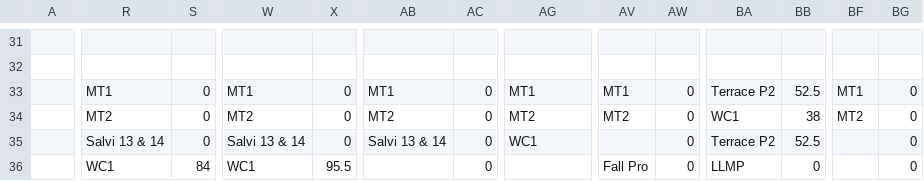
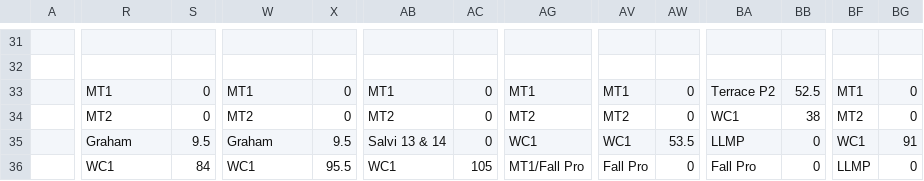
Before and after one commit to lyndon-weber-LLC/headcount-dashboard, a CSV file: data/live/Carlisle Timesheet(December 30, 9999).csv, drawn as a sheet; only a part is shown, gaps mark what is left out; the diff covers the shown part only; the diff names each change by its address in the sheet, - before the commit and + after, or states it on an @@ line.

```diff
--- a/data/live/Carlisle Timesheet(December 30, 9999).csv
+++ b/data/live/Carlisle Timesheet(December 30, 9999).csv
-R35: Salvi 13 & 14
+R35: Graham
-S35: 0
+S35: 9.5
-W35: Salvi 13 & 14
+W35: Graham
-X35: 0
+X35: 9.5
-AV35: (empty)
+AV35: WC1
-AW35: 0
+AW35: 53.5
-BA35: Terrace P2
+BA35: LLMP
-BB35: 52.5
+BB35: 0
-BF35: (empty)
+BF35: WC1
-BG35: 0
+BG35: 91
-AB36: (empty)
+AB36: WC1
-AC36: 0
+AC36: 105
-AG36: (empty)
+AG36: MT1/Fall Pro
-BA36: LLMP
+BA36: Fall Pro
-BF36: (empty)
+BF36: LLMP
```
Also changed, not shown: 101 edited cells elsewhere in this file, data/live/Carlisle Timesheet(December 31, 9999).csv, data/live/Carlisle Timesheet(October 8, 2026).csv, 12 other files.
